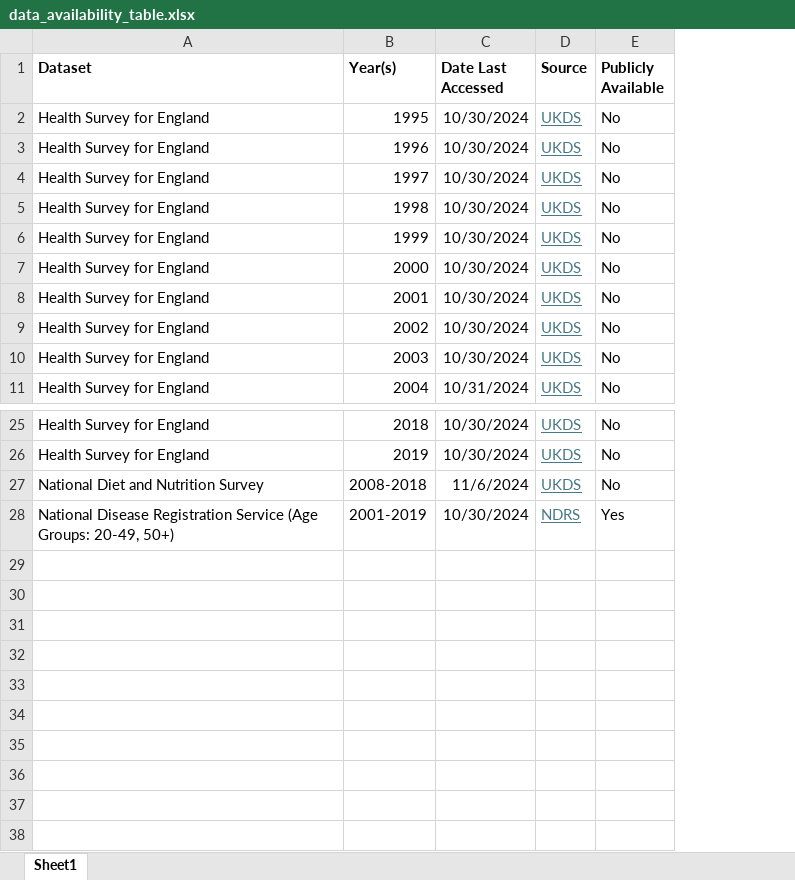
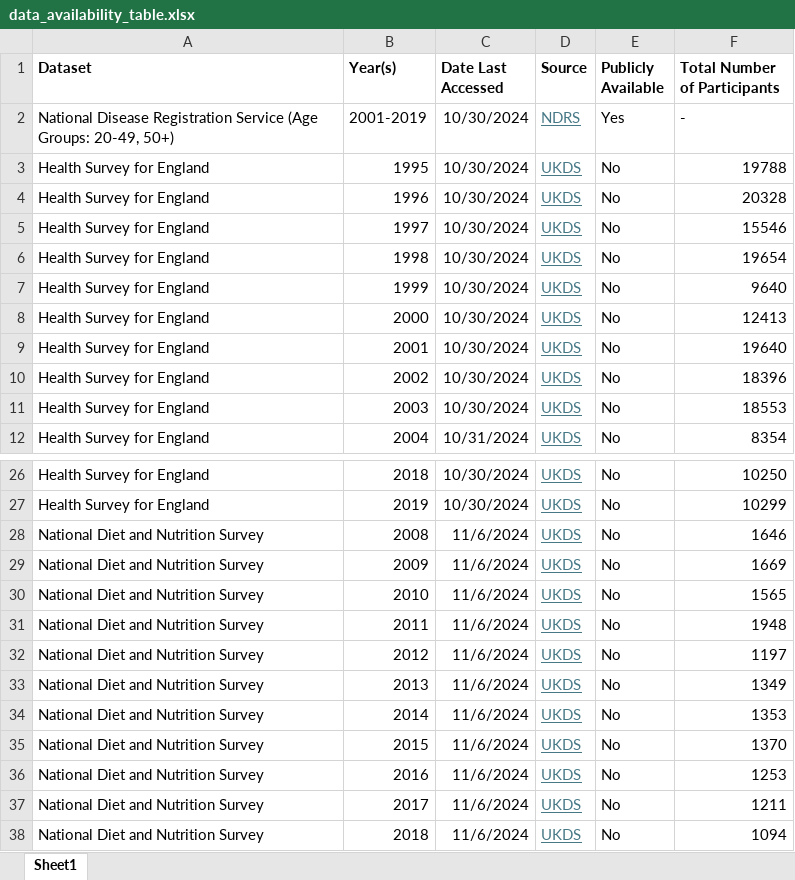
Before and after one commit to UK-Generations-Study/UK-cancer-trends, an Excel workbook: PIF_PAF/Documentation/data_availability_table.xlsx, sheet Sheet1, drawn as a sheet; only a part is shown, gaps mark what is left out; values as stored, in another font and other column widths than the file's, no borders; table styles not drawn; addresses are those after the commit; the diff names each change by its address in the sheet, - before the commit and + after, or states it on an @@ line.

```diff
--- a/PIF_PAF/Documentation/data_availability_table.xlsx (sheet Sheet1)
+++ b/PIF_PAF/Documentation/data_availability_table.xlsx (sheet Sheet1)
+column F (Total Number of Participants), rows 3-12: 19788 | 20328 | 15546 | 19654 | 9640 | 12413 | 19640 | 18396 | 18553 | 8354; rows 26-28: 10250 | 10299 | 1646
@@ row 28 moved to row 2: National Disease Registration Service (A… @@
-B28 (Year(s)): 2008-2018
+B28 (Year(s)): 2008
+row 29: National Diet and Nutrition Survey | 2009 | 11/6/2024 | UKDS | No | 1669
+row 30: National Diet and Nutrition Survey | 2010 | 11/6/2024 | UKDS | No | 1565
+row 31: National Diet and Nutrition Survey | 2011 | 11/6/2024 | UKDS | No | 1948
+row 32: National Diet and Nutrition Survey | 2012 | 11/6/2024 | UKDS | No | 1197
+row 33: National Diet and Nutrition Survey | 2013 | 11/6/2024 | UKDS | No | 1349
+row 34: National Diet and Nutrition Survey | 2014 | 11/6/2024 | UKDS | No | 1353
+row 35: National Diet and Nutrition Survey | 2015 | 11/6/2024 | UKDS | No | 1370
+row 36: National Diet and Nutrition Survey | 2016 | 11/6/2024 | UKDS | No | 1253
+row 37: National Diet and Nutrition Survey | 2017 | 11/6/2024 | UKDS | No | 1211
+row 38: National Diet and Nutrition Survey | 2018 | 11/6/2024 | UKDS | No | 1094
```
Also changed, not shown: 52 other files.
